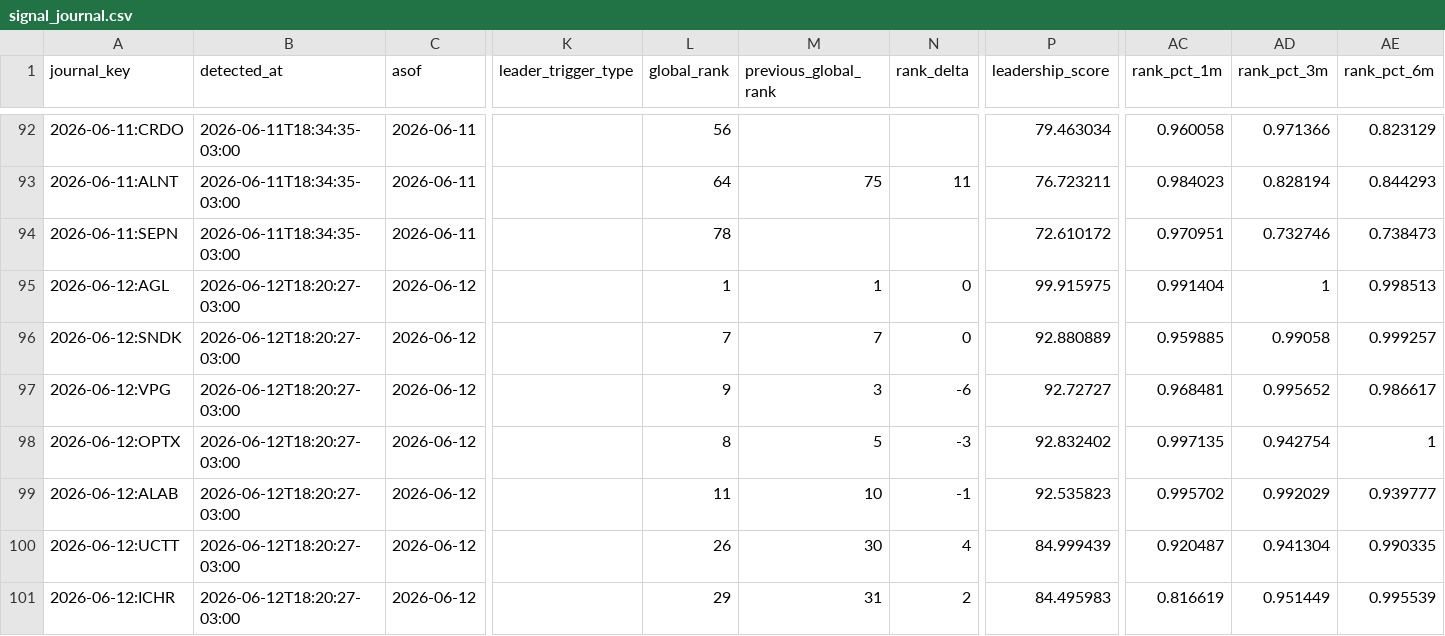
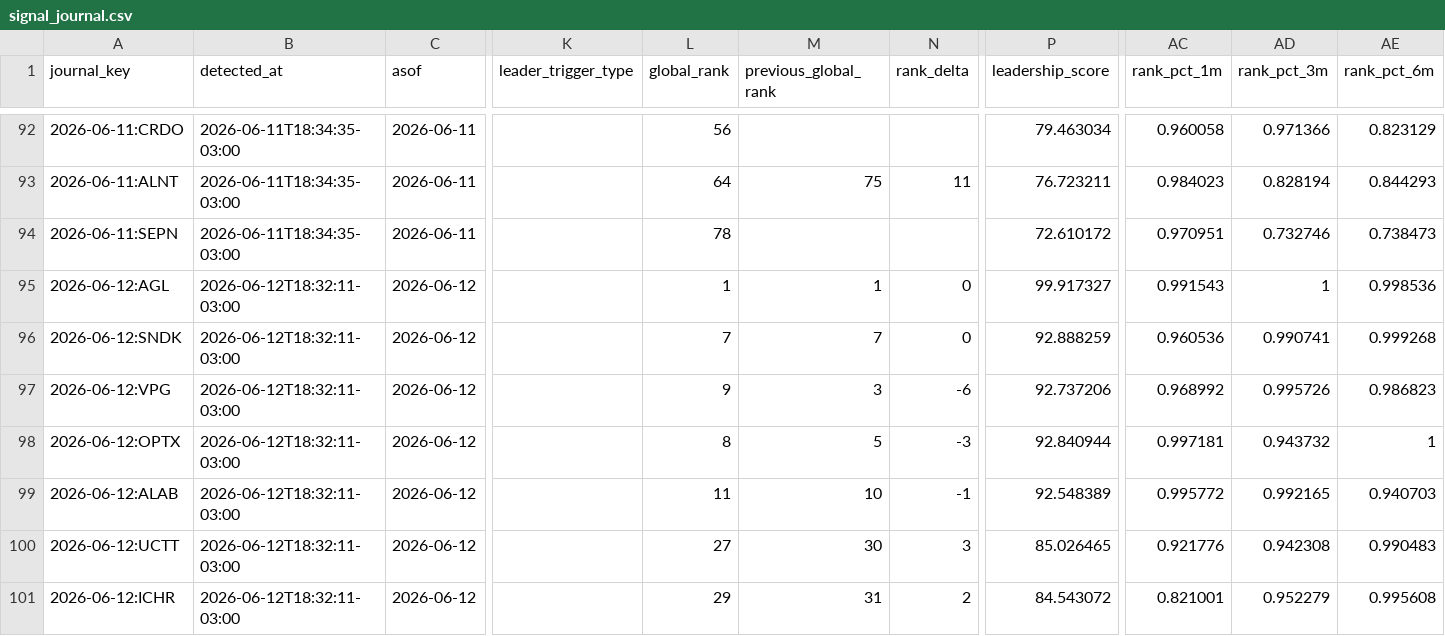
Before and after one commit to vmossini/radar-dashboard, a CSV file: signal_journal.csv, drawn as a sheet; only a part is shown, gaps mark what is left out; the diff covers the shown part only; the diff names each change by its address in the sheet, - before the commit and + after, or states it on an @@ line.

```diff
--- a/signal_journal.csv
+++ b/signal_journal.csv
-B95:B101 (detected_at): 2026-06-12T18:20:27-03:00
+B95:B101 (detected_at): 2026-06-12T18:32:11-03:00
-P95 (leadership_score): 99.915975
+P95 (leadership_score): 99.917327
-AC95 (rank_pct_1m): 0.991404
+AC95 (rank_pct_1m): 0.991543
-AE95 (rank_pct_6m): 0.998513
+AE95 (rank_pct_6m): 0.998536
-P96 (leadership_score): 92.880889
+P96 (leadership_score): 92.888259
-AC96 (rank_pct_1m): 0.959885
+AC96 (rank_pct_1m): 0.960536
-AD96 (rank_pct_3m): 0.99058
+AD96 (rank_pct_3m): 0.990741
-AE96 (rank_pct_6m): 0.999257
+AE96 (rank_pct_6m): 0.999268
-P97 (leadership_score): 92.72727
+P97 (leadership_score): 92.737206
-AC97 (rank_pct_1m): 0.968481
+AC97 (rank_pct_1m): 0.968992
-AD97 (rank_pct_3m): 0.995652
+AD97 (rank_pct_3m): 0.995726
-AE97 (rank_pct_6m): 0.986617
+AE97 (rank_pct_6m): 0.986823
-P98 (leadership_score): 92.832402
+P98 (leadership_score): 92.840944
-AC98 (rank_pct_1m): 0.997135
+AC98 (rank_pct_1m): 0.997181
-AD98 (rank_pct_3m): 0.942754
+AD98 (rank_pct_3m): 0.943732
-P99 (leadership_score): 92.535823
+P99 (leadership_score): 92.548389
-AC99 (rank_pct_1m): 0.995702
+AC99 (rank_pct_1m): 0.995772
-AD99 (rank_pct_3m): 0.992029
+AD99 (rank_pct_3m): 0.992165
-AE99 (rank_pct_6m): 0.939777
+AE99 (rank_pct_6m): 0.940703
-L100 (global_rank): 26
+L100 (global_rank): 27
-N100 (rank_delta): 4
+N100 (rank_delta): 3
-P100 (leadership_score): 84.999439
+P100 (leadership_score): 85.026465
-AC100 (rank_pct_1m): 0.920487
+AC100 (rank_pct_1m): 0.921776
-AD100 (rank_pct_3m): 0.941304
+AD100 (rank_pct_3m): 0.942308
-AE100 (rank_pct_6m): 0.990335
+AE100 (rank_pct_6m): 0.990483
-P101 (leadership_score): 84.495983
+P101 (leadership_score): 84.543072
-AC101 (rank_pct_1m): 0.816619
+AC101 (rank_pct_1m): 0.821001
-AD101 (rank_pct_3m): 0.951449
+AD101 (rank_pct_3m): 0.952279
-AE101 (rank_pct_6m): 0.995539
+AE101 (rank_pct_6m): 0.995608
```
Also changed, not shown: 51 edited cells elsewhere in this file, latest_all_leaders.csv, latest_leaders_consolidating.csv, 3 other files.
